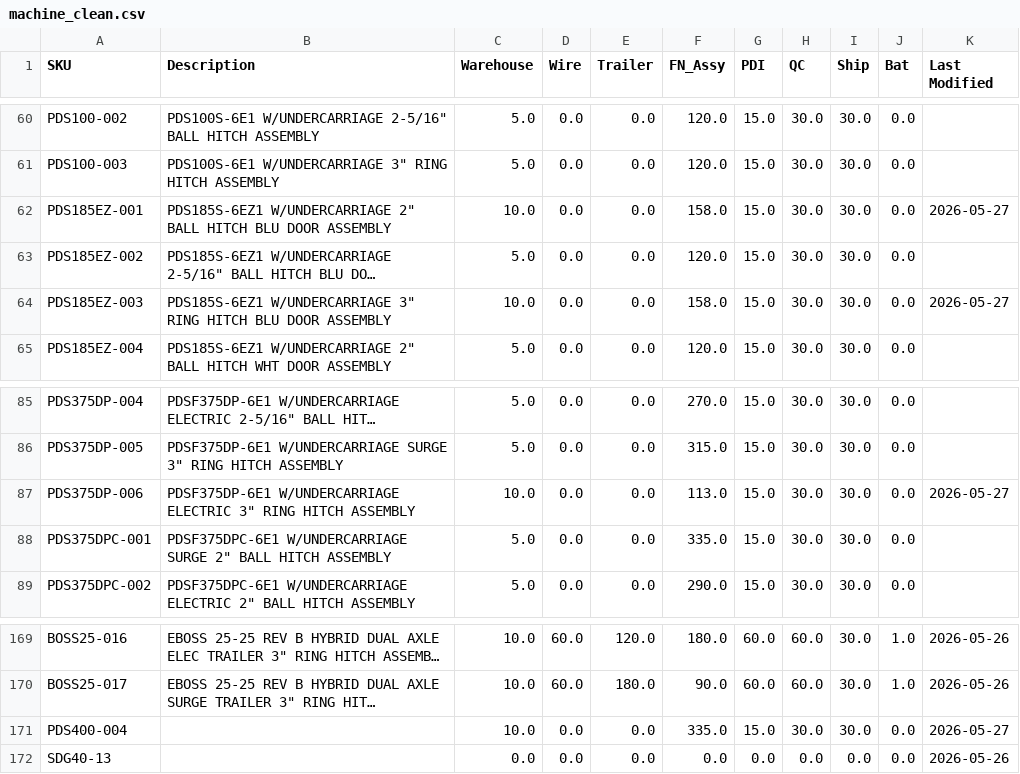
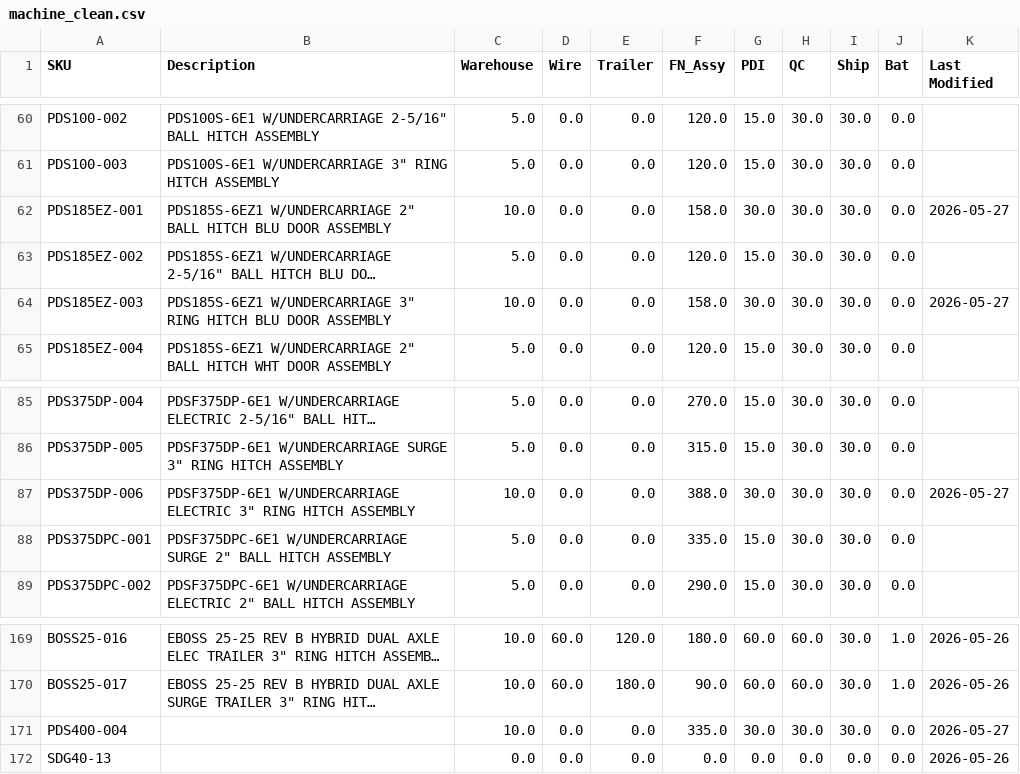
Before and after one commit to tritoan156/labor_model, a CSV file: data/machine_clean.csv, drawn as a sheet; only a part is shown, gaps mark what is left out; long unchanged cells end in …; the diff names each change by its address in the sheet, - before the commit and + after, or states it on an @@ line.

Commit message:
Update machine catalog via app (5 cells)

```diff
--- a/data/machine_clean.csv
+++ b/data/machine_clean.csv
-G62 (PDI): 15.0
+G62 (PDI): 30.0
-G64 (PDI): 15.0
+G64 (PDI): 30.0
-F87 (FN_Assy): 113.0
+F87 (FN_Assy): 388.0
-G87 (PDI): 15.0
+G87 (PDI): 30.0
-G171 (PDI): 15.0
+G171 (PDI): 30.0
```
